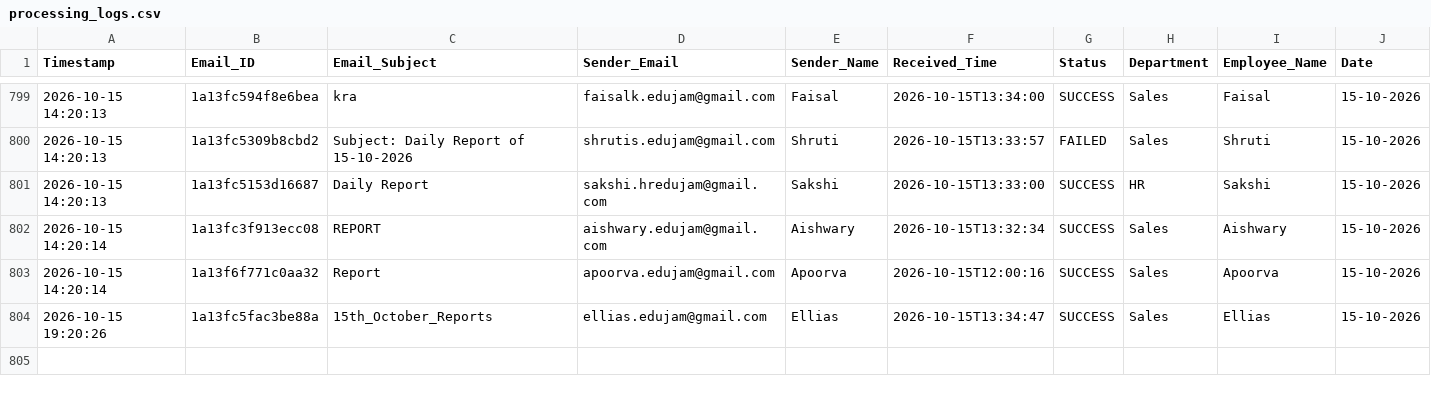
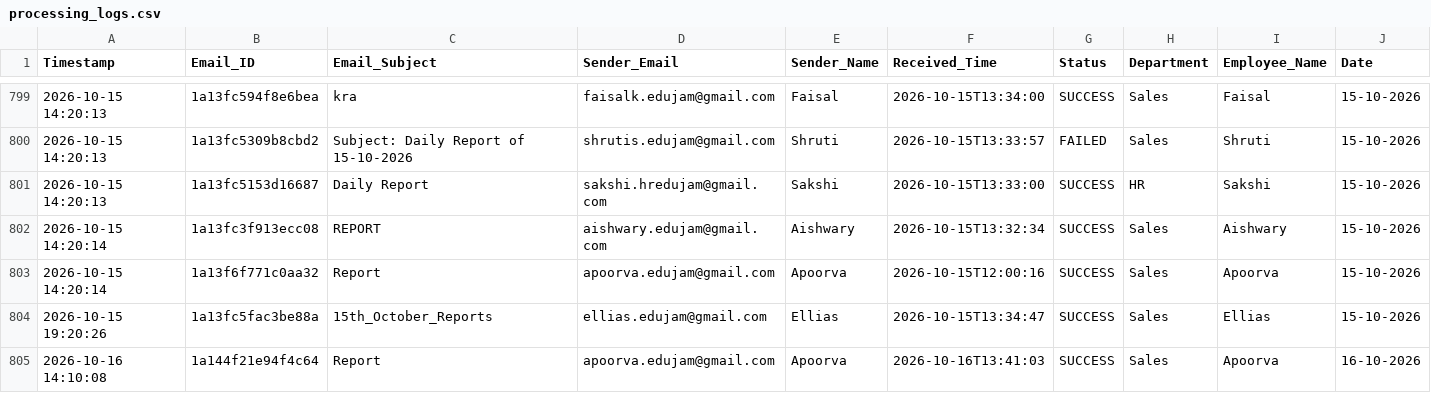
Before and after one commit to Hardik0241/Report_Automation, a CSV file: Working_Report_Editor/logs/processing_logs.csv, drawn as a sheet; only a part is shown, gaps mark what is left out; rows hold the shown columns only; the diff names each change by its address in the sheet, - before the commit and + after, or states it on an @@ line.

```diff
--- a/Working_Report_Editor/logs/processing_logs.csv
+++ b/Working_Report_Editor/logs/processing_logs.csv
+row 805: 2026-10-16 14:10:08 | 1a144f21e94f4c64 | Report | apoorva.edujam@gmail.com | Apoorva | 2026-10-16T13:41:03 | SUCCESS | Sales | Apoorva | 16-10-2026
```
